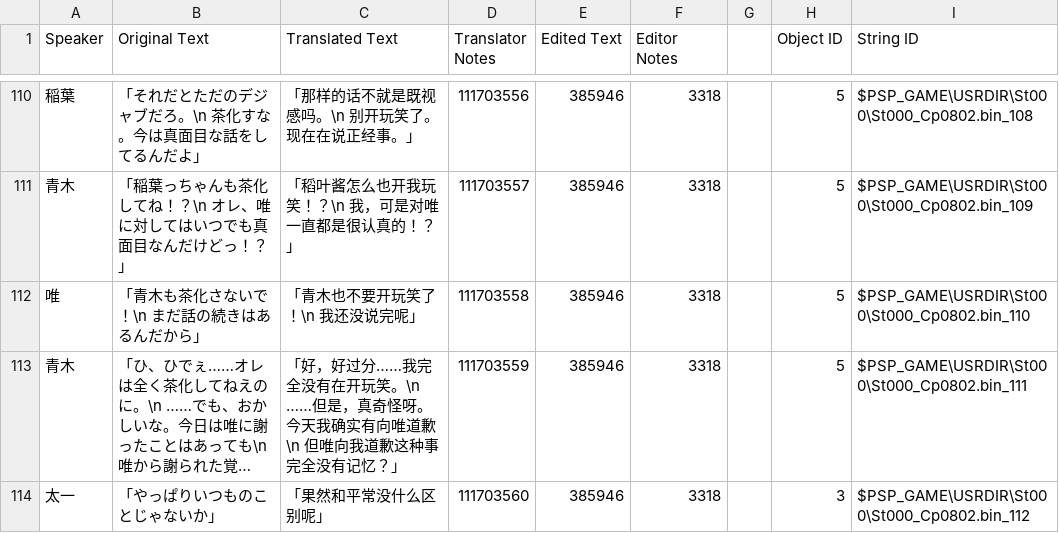
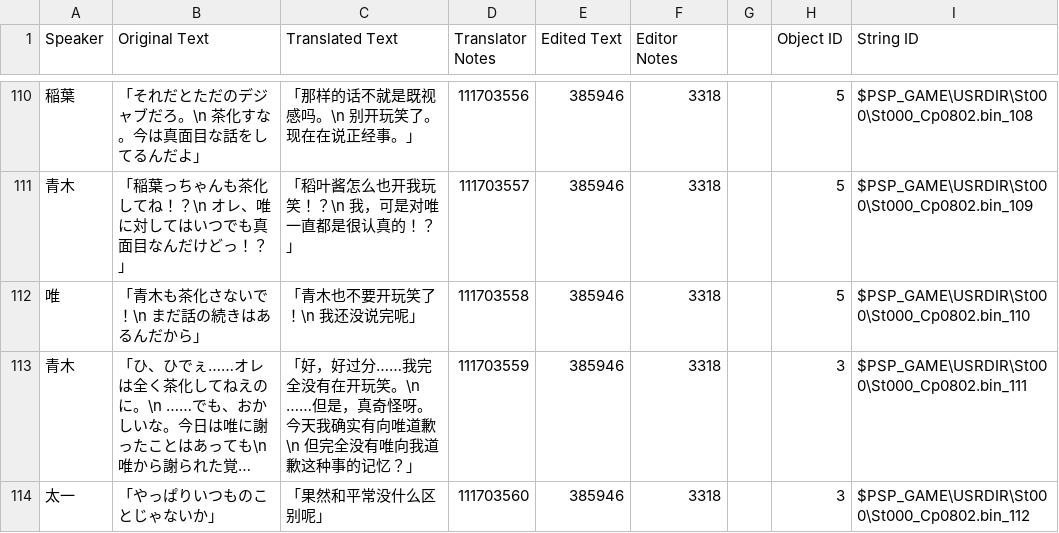
Before and after one commit to kotori-bbt/kkrcyrCN, a CSV file: csv/St000_Cp0802.csv, drawn as a sheet; only a part is shown, gaps mark what is left out; long unchanged cells end in …; the diff covers the shown part only; the diff names each change by its address in the sheet, - before the commit and + after, or states it on an @@ line.

```diff
--- a/csv/St000_Cp0802.csv
+++ b/csv/St000_Cp0802.csv
-C113 (Translated Text): …道歉\n 但唯向我道歉这种事完全没有记忆？」
+C113 (Translated Text): …道歉\n 但完全没有唯向我道歉这种事的记忆？」
-H113 (Object ID): 5
+H113 (Object ID): 3
```
Also changed, not shown: 9 edited cells elsewhere in this file, csv/St000_Cp0901.csv, csv/St000_Cp10C1.csv, 23 other files.
